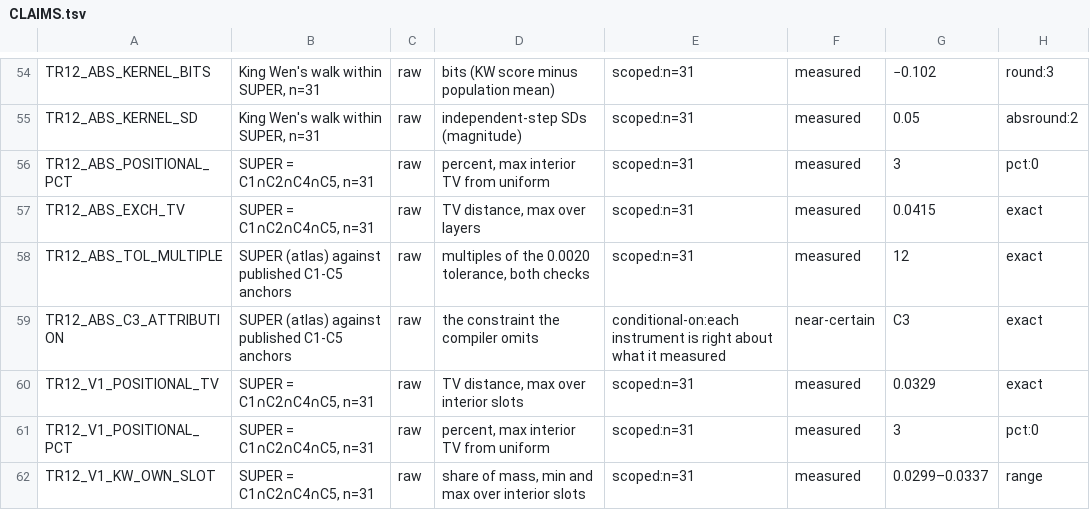
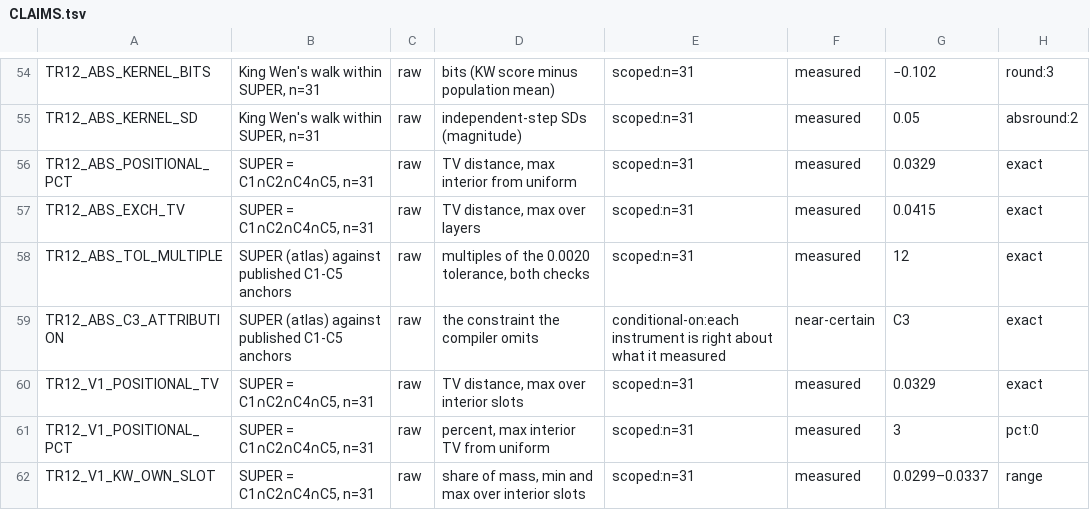
Before and after one commit to petersm3/roae, a TSV file: documentation/CLAIMS.tsv, drawn as a sheet; only a part is shown, gaps mark what is left out; the diff names each change by its address in the sheet, - before the commit and + after, or states it on an @@ line.

```diff
--- a/documentation/CLAIMS.tsv
+++ b/documentation/CLAIMS.tsv
-D56: percent, max interior TV from uniform
+D56: TV distance, max interior from uniform
-G56: 3
+G56: 0.0329
-H56: pct:0
+H56: exact
```
Also changed, not shown: documentation/CANONICAL_VALUE_STATUS.tsv, documentation/CORRECTION_MARKER_INVENTORY.tsv, 26 other files.
